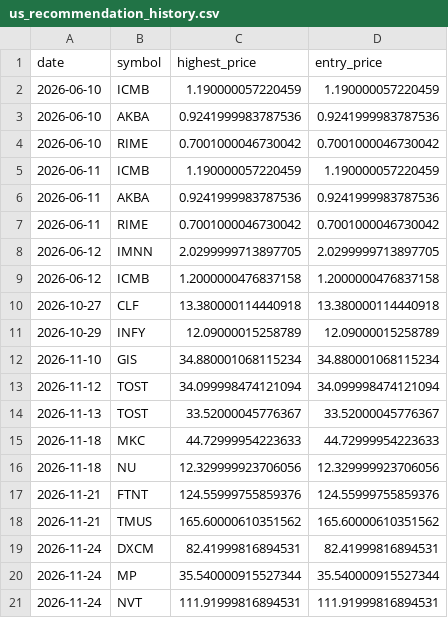
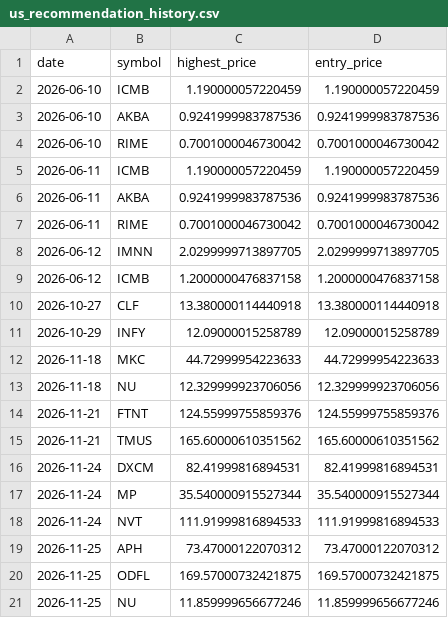
Before and after one commit to Stock-tsuboi/stock-screener, a CSV file: us_recommendation_history.csv, drawn as a sheet.

```diff
--- a/us_recommendation_history.csv
+++ b/us_recommendation_history.csv
@@ -11,5 +11,2 @@ date,symbol,highest_price,entry_price
 2026-10-29,INFY,12.09000015258789,12.09000015258789
-2026-11-10,GIS,34.880001068115234,34.880001068115234
-2026-11-12,TOST,34.099998474121094,34.099998474121094
-2026-11-13,TOST,33.52000045776367,33.52000045776367
 2026-11-18,MKC,44.72999954223633,44.72999954223633
@@ -20,2 +17,5 @@ date,symbol,highest_price,entry_price
 2026-11-24,MP,35.540000915527344,35.540000915527344
-2026-11-24,NVT,111.91999816894531,111.91999816894531
+2026-11-24,NVT,111.91999816894533,111.91999816894533
+2026-11-25,APH,73.47000122070312,73.47000122070312
+2026-11-25,ODFL,169.57000732421875,169.57000732421875
+2026-11-25,NU,11.859999656677246,11.859999656677246
```
